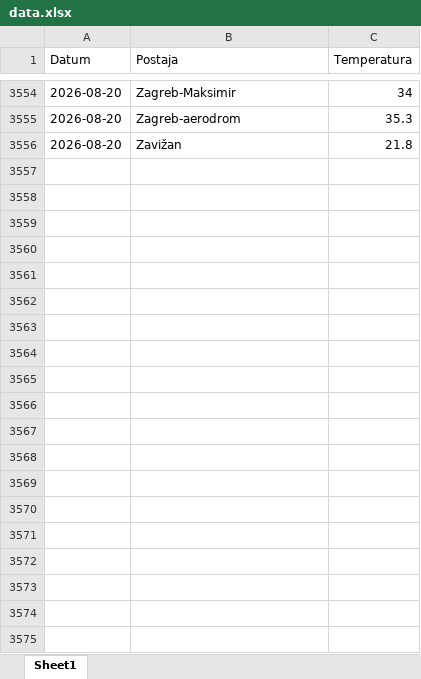
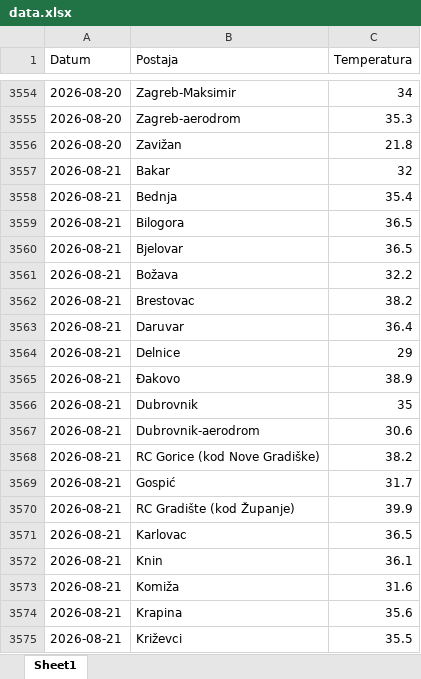
Before and after one commit to tomarakic-ops/meteo-scraper, an Excel workbook: data.xlsx, sheet Sheet1, drawn as a sheet; only a part is shown, gaps mark what is left out; values as stored, in another font and other column widths than the file's, no borders; the diff covers the shown part only; the diff names each change by its address in the sheet, - before the commit and + after, or states it on an @@ line.

```diff
--- a/data.xlsx (sheet Sheet1)
+++ b/data.xlsx (sheet Sheet1)
+row 3557: 2026-08-21 | Bakar | 32
+row 3558: 2026-08-21 | Bednja | 35.4
+row 3559: 2026-08-21 | Bilogora | 36.5
+row 3560: 2026-08-21 | Bjelovar | 36.5
+row 3561: 2026-08-21 | Božava | 32.2
+row 3562: 2026-08-21 | Brestovac | 38.2
+row 3563: 2026-08-21 | Daruvar | 36.4
+row 3564: 2026-08-21 | Delnice | 29
+row 3565: 2026-08-21 | Đakovo | 38.9
+row 3566: 2026-08-21 | Dubrovnik | 35
+row 3567: 2026-08-21 | Dubrovnik-aerodrom | 30.6
+row 3568: 2026-08-21 | RC Gorice (kod Nove Gradiške) | 38.2
+row 3569: 2026-08-21 | Gospić | 31.7
+row 3570: 2026-08-21 | RC Gradište (kod Županje) | 39.9
+row 3571: 2026-08-21 | Karlovac | 36.5
+row 3572: 2026-08-21 | Knin | 36.1
+row 3573: 2026-08-21 | Komiža | 31.6
+row 3574: 2026-08-21 | Krapina | 35.6
+row 3575: 2026-08-21 | Križevci | 35.5
```
Also changed, not shown: 29 added rows elsewhere in this sheet.
